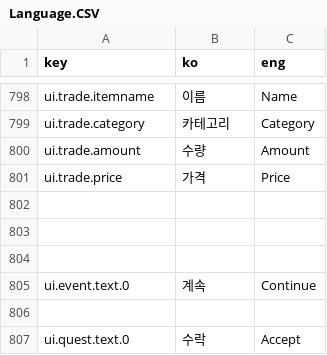
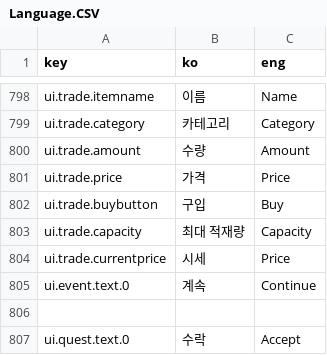
Before and after one commit to khkim09/Capstone, a CSV file: DataSheet/Language.CSV, drawn as a sheet; only a part is shown, gaps mark what is left out; the diff names each change by its address in the sheet, - before the commit and + after, or states it on an @@ line.

Commit message:
Trade 씬 개발 중

```diff
--- a/DataSheet/Language.CSV
+++ b/DataSheet/Language.CSV
-row 802: (empty)
+row 802: ui.trade.buybutton | 구입 | Buy
-row 803: (empty)
+row 803: ui.trade.capacity | 최대 적재량 | Capacity
-row 804: (empty)
+row 804: ui.trade.currentprice | 시세 | Price
```
Also changed, not shown: 39 other files.
